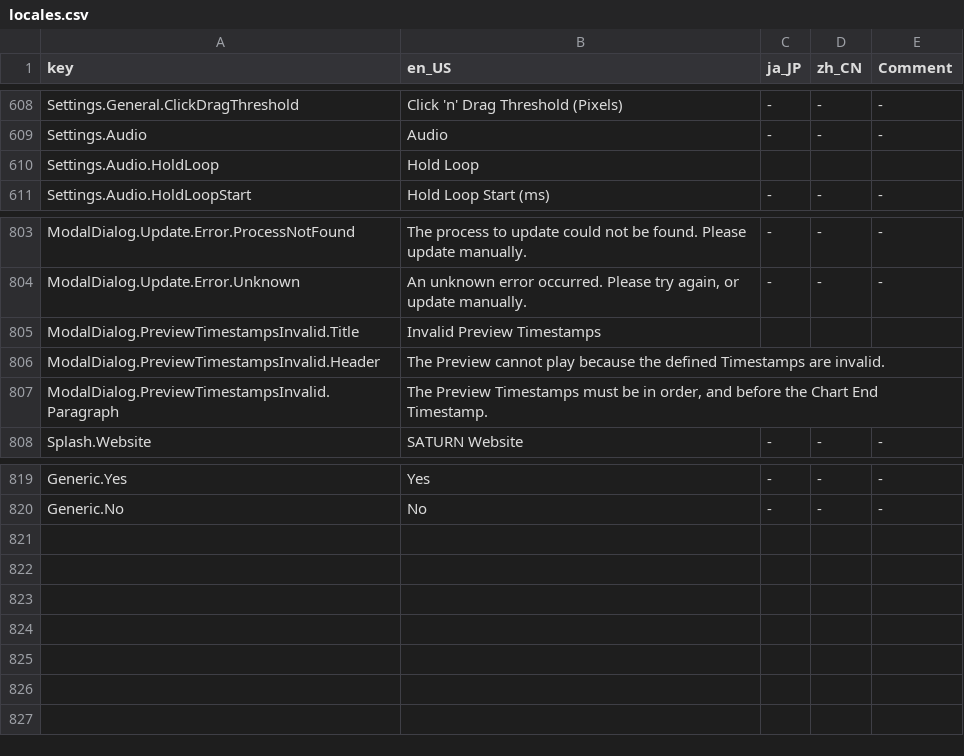
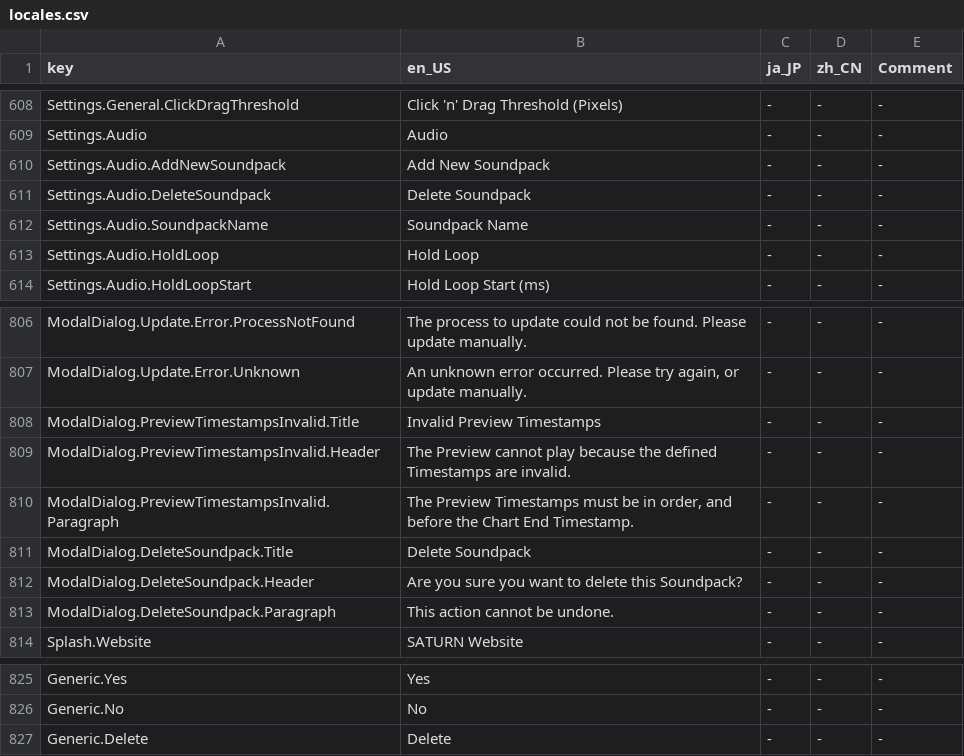
Before and after one commit to Yasu3D/SaturnEdit, a CSV file: SaturnEdit/Assets/Locales/locales.csv, drawn as a sheet; only a part is shown, gaps mark what is left out.

Commit message:
add soundpacks

```diff
--- a/SaturnEdit/Assets/Locales/locales.csv
+++ b/SaturnEdit/Assets/Locales/locales.csv
@@ -609,3 +609,6 @@ Settings.General.ClickDragThreshold,Click 'n' Drag Threshold (Pixels),-,-,-
 Settings.Audio,Audio,-,-,-
-Settings.Audio.HoldLoop,Hold Loop
+Settings.Audio.AddNewSoundpack,Add New Soundpack,-,-,-
+Settings.Audio.DeleteSoundpack,Delete Soundpack,-,-,-
+Settings.Audio.SoundpackName,Soundpack Name,-,-,-
+Settings.Audio.HoldLoop,Hold Loop,-,-,-
 Settings.Audio.HoldLoopStart,Hold Loop Start (ms),-,-,-
@@ -804,5 +807,8 @@ ModalDialog.Update.Error.ProcessNotFound,The process to update could not be foun
 ModalDialog.Update.Error.Unknown,"An unknown error occurred. Please try again, or update manually.",-,-,-
-ModalDialog.PreviewTimestampsInvalid.Title,Invalid Preview Timestamps
-ModalDialog.PreviewTimestampsInvalid.Header,The Preview cannot play because the defined Timestamps are invalid.
-ModalDialog.PreviewTimestampsInvalid.Paragraph,"The Preview Timestamps must be in order, and before the Chart End Timestamp."
+ModalDialog.PreviewTimestampsInvalid.Title,Invalid Preview Timestamps,-,-,-
+ModalDialog.PreviewTimestampsInvalid.Header,The Preview cannot play because the defined Timestamps are invalid.,-,-,-
+ModalDialog.PreviewTimestampsInvalid.Paragraph,"The Preview Timestamps must be in order, and before the Chart End Timestamp.",-,-,-
+ModalDialog.DeleteSoundpack.Title,Delete Soundpack,-,-,-
+ModalDialog.DeleteSoundpack.Header,Are you sure you want to delete this Soundpack?,-,-,-
+ModalDialog.DeleteSoundpack.Paragraph,This action cannot be undone.,-,-,-
 Splash.Website,SATURN Website,-,-,-
@@ -820 +826,2 @@ Generic.Yes,Yes,-,-,-
 Generic.No,No,-,-,-
+Generic.Delete,Delete,-,-,-
```
Also changed, not shown: 21 other files.
